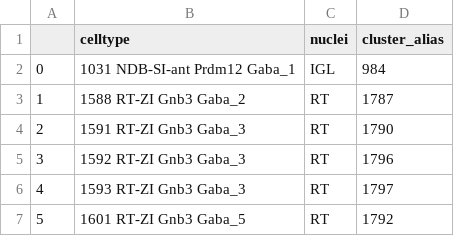
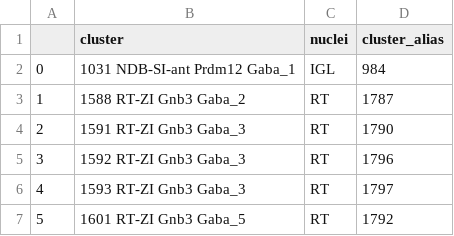
Before and after one commit to AllenNeuralDynamics/thalmanac, a CSV file: code/thalamus_merfish_analysis/resources/annotations_c2n_auto.csv, drawn as a sheet; only a part is shown.

```diff
--- a/code/thalamus_merfish_analysis/resources/annotations_c2n_auto.csv
+++ b/code/thalamus_merfish_analysis/resources/annotations_c2n_auto.csv
@@ -1,2 +1,2 @@
-,celltype,nuclei,cluster_alias
+,cluster,nuclei,cluster_alias
 0,1031 NDB-SI-ant Prdm12 Gaba_1,IGL,984
```
Also changed, not shown: code/thalamus_merfish_analysis/resources/prong1_cluster_annotations_by_nucleus.csv, 6 other files.
